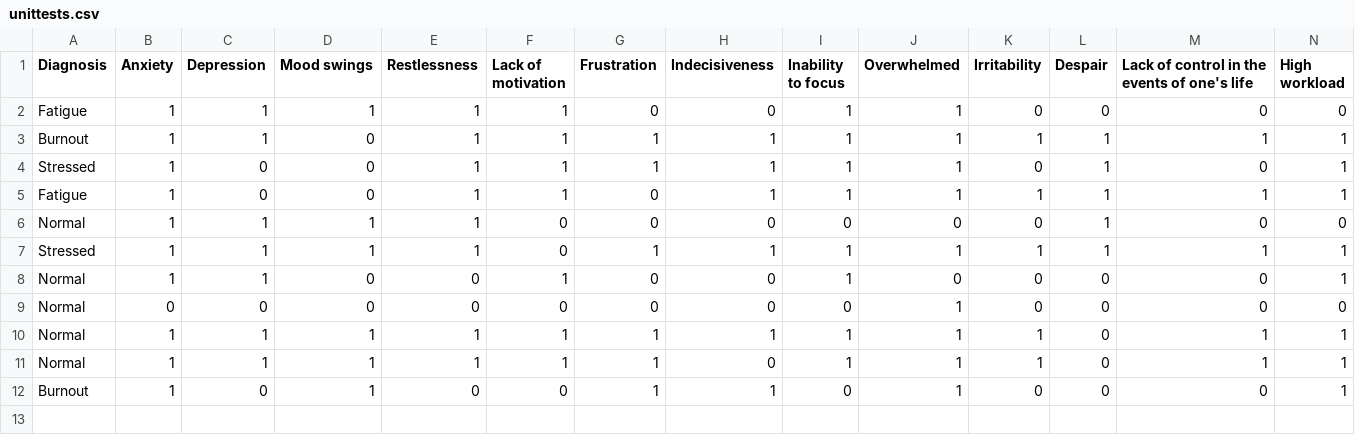
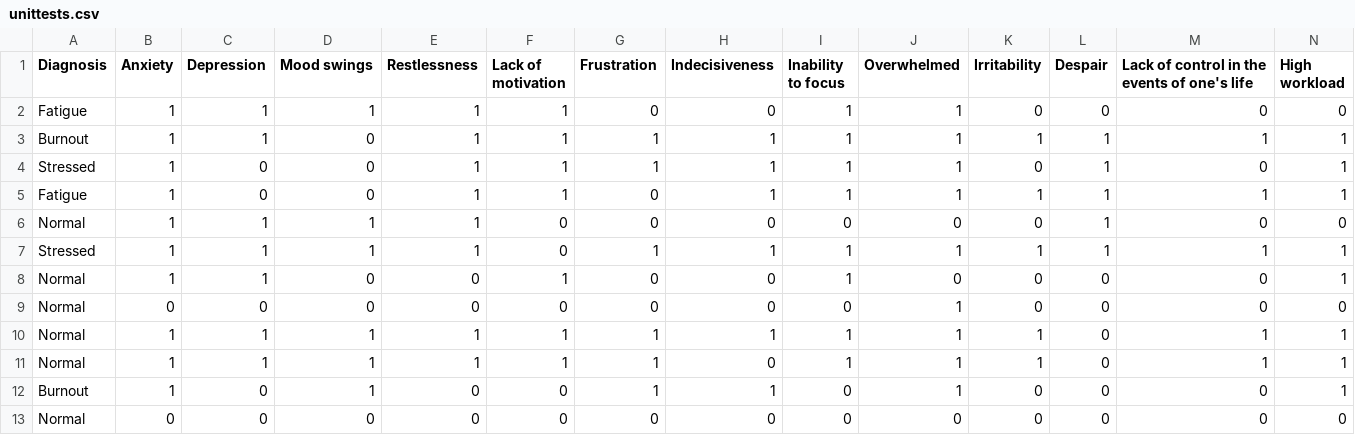
Before and after one commit to jayehernandez/StressCheckUP, a CSV file: unittests.csv, drawn as a sheet; only a part is shown; rows hold the shown columns only; the diff names each change by its address in the sheet, - before the commit and + after, or states it on an @@ line.

```diff
--- a/unittests.csv
+++ b/unittests.csv
+row 13: Normal | 0 | 0 | 0 | 0 | 0 | 0 | 0 | 0 | 0 | 0 | 0 | 0 | 0
```
Also changed, not shown: 3 other files.
